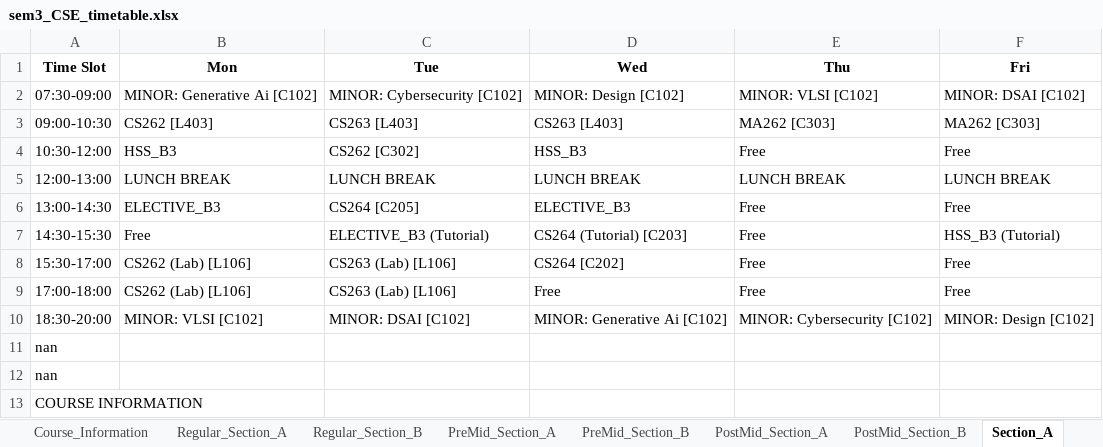
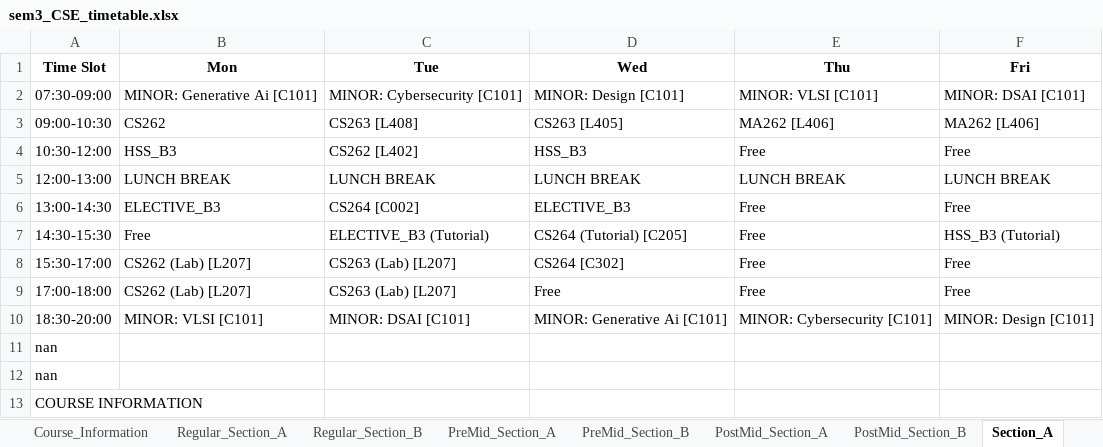
Before and after one commit to rishita7558/timetable-generator-Logic-Beyond, an Excel workbook: backend/output_timetables/sem3_CSE_timetable.xlsx, sheet Section_A, drawn as a sheet; only a part is shown; values as stored, in another font and other column widths than the file's, no borders; the diff covers the shown part only; the diff names each change by its address in the sheet, - before the commit and + after, or states it on an @@ line.

```diff
--- a/backend/output_timetables/sem3_CSE_timetable.xlsx (sheet Section_A)
+++ b/backend/output_timetables/sem3_CSE_timetable.xlsx (sheet Section_A)
-B2 (Mon): MINOR: Generative Ai [C102]
+B2 (Mon): MINOR: Generative Ai [C101]
-C2 (Tue): MINOR: Cybersecurity [C102]
+C2 (Tue): MINOR: Cybersecurity [C101]
-D2 (Wed): MINOR: Design [C102]
+D2 (Wed): MINOR: Design [C101]
-E2 (Thu): MINOR: VLSI [C102]
+E2 (Thu): MINOR: VLSI [C101]
-F2 (Fri): MINOR: DSAI [C102]
+F2 (Fri): MINOR: DSAI [C101]
-B3 (Mon): CS262 [L403]
+B3 (Mon): CS262
-C3 (Tue): CS263 [L403]
+C3 (Tue): CS263 [L408]
-D3 (Wed): CS263 [L403]
+D3 (Wed): CS263 [L405]
-E3 (Thu): MA262 [C303]
+E3 (Thu): MA262 [L406]
-F3 (Fri): MA262 [C303]
+F3 (Fri): MA262 [L406]
-C4 (Tue): CS262 [C302]
+C4 (Tue): CS262 [L402]
-C6 (Tue): CS264 [C205]
+C6 (Tue): CS264 [C002]
-D7 (Wed): CS264 (Tutorial) [C203]
+D7 (Wed): CS264 (Tutorial) [C205]
-B8:B9 (Mon): CS262 (Lab) [L106]
+B8:B9 (Mon): CS262 (Lab) [L207]
-C8:C9 (Tue): CS263 (Lab) [L106]
+C8:C9 (Tue): CS263 (Lab) [L207]
-D8 (Wed): CS264 [C202]
+D8 (Wed): CS264 [C302]
-B10 (Mon): MINOR: VLSI [C102]
+B10 (Mon): MINOR: VLSI [C101]
-C10 (Tue): MINOR: DSAI [C102]
+C10 (Tue): MINOR: DSAI [C101]
-D10 (Wed): MINOR: Generative Ai [C102]
+D10 (Wed): MINOR: Generative Ai [C101]
-E10 (Thu): MINOR: Cybersecurity [C102]
+E10 (Thu): MINOR: Cybersecurity [C101]
-F10 (Fri): MINOR: Design [C102]
+F10 (Fri): MINOR: Design [C101]
```
Also changed, not shown: 20 edited cells elsewhere in this sheet, sheet Classroom_Allocation, sheet Classroom_Utilization, sheet PostMid_Section_A, sheet PreMid_Section_B, sheet PreMid_Section_A, sheet Section_B, 4 more sheets, backend/output_timetables/sem1_DSAI_timetable.xlsx, backend/output_timetables/sem3_DSAI_timetable.xlsx, 14 other files.
